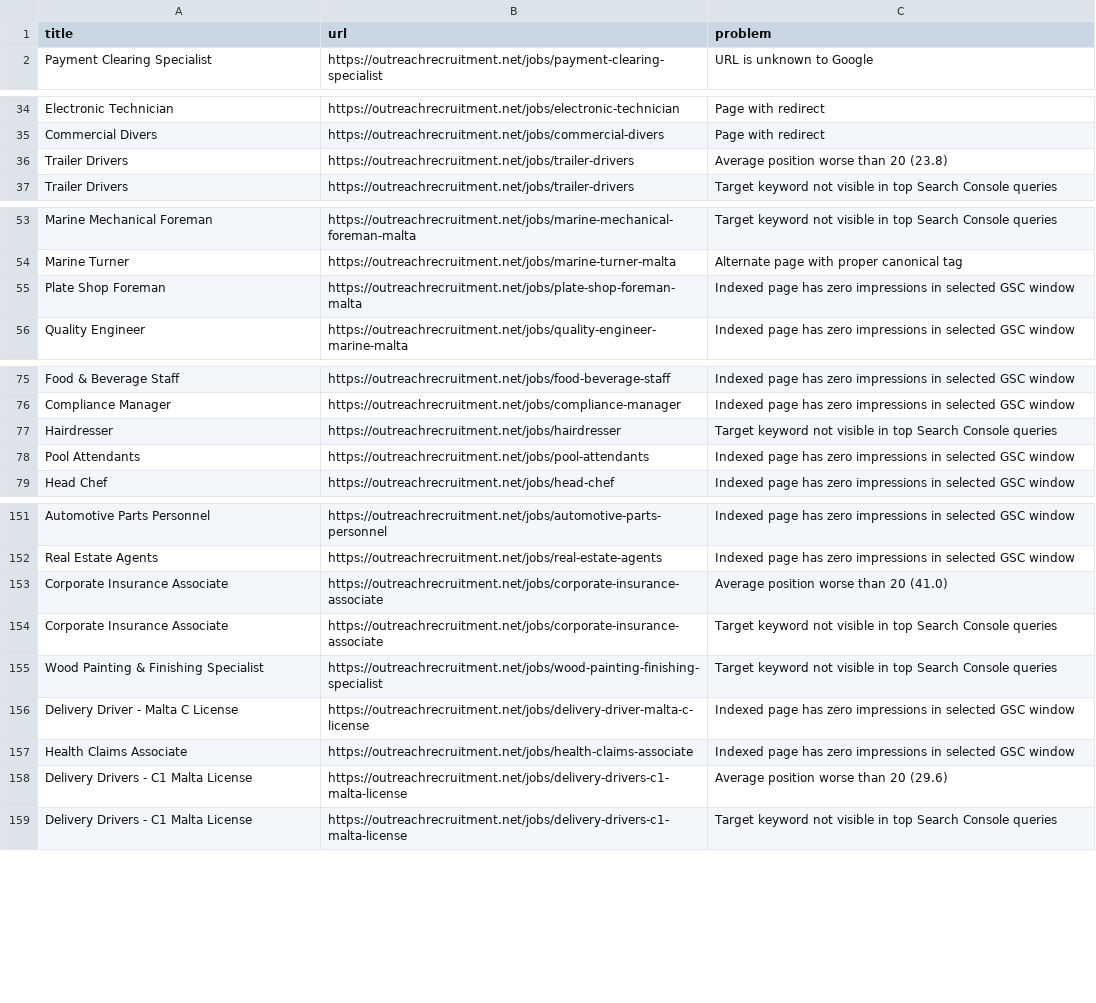
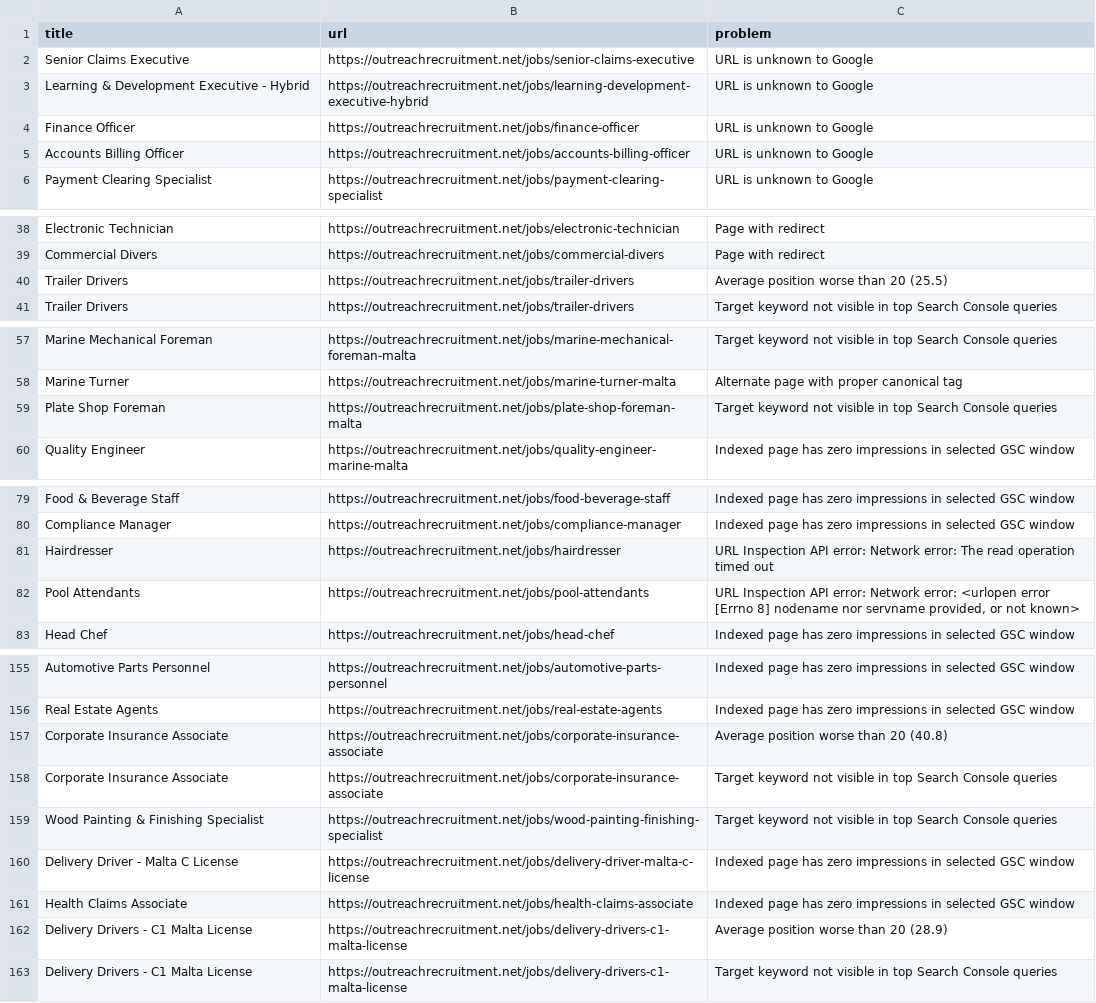
Before and after one commit to sofyanebarakat-beep/OutreachRecruitment-Jobs-in-Malta, a CSV file: reports/gsc_indexing_problems.csv, drawn as a sheet; only a part is shown, gaps mark what is left out; the diff covers the shown part only.

```diff
--- a/reports/gsc_indexing_problems.csv
+++ b/reports/gsc_indexing_problems.csv
@@ -1,2 +1,6 @@
 title,url,problem
+Senior Claims Executive,https://outreachrecruitment.net/jobs/senior-claims-executive,URL is unknown to Google
+Learning & Development Executive - Hybrid,https://outreachrecruitment.net/jobs/learning-development-executive-hybrid,URL is unknown to Google
+Finance Officer,https://outreachrecruitment.net/jobs/finance-officer,URL is unknown to Google
+Accounts Billing Officer,https://outreachrecruitment.net/jobs/accounts-billing-officer,URL is unknown to Google
 Payment Clearing Specialist,https://outreachrecruitment.net/jobs/payment-clearing-specialist,URL is unknown to Google
@@ -35,3 +39,3 @@ Electronic Technician,https://outreachrecruitment.net/jobs/electronic-technician
 Commercial Divers,https://outreachrecruitment.net/jobs/commercial-divers,Page with redirect
-Trailer Drivers,https://outreachrecruitment.net/jobs/trailer-drivers,Average position worse than 20 (23.8)
+Trailer Drivers,https://outreachrecruitment.net/jobs/trailer-drivers,Average position worse than 20 (25.5)
 Trailer Drivers,https://outreachrecruitment.net/jobs/trailer-drivers,Target keyword not visible in top Search Console queries
@@ -54,3 +58,3 @@ Marine Mechanical Foreman,https://outreachrecruitment.net/jobs/marine-mechanical
 Marine Turner,https://outreachrecruitment.net/jobs/marine-turner-malta,Alternate page with proper canonical tag
-Plate Shop Foreman,https://outreachrecruitment.net/jobs/plate-shop-foreman-malta,Indexed page has zero impressions in selected GSC window
+Plate Shop Foreman,https://outreachrecruitment.net/jobs/plate-shop-foreman-malta,Target keyword not visible in top Search Console queries
 Quality Engineer,https://outreachrecruitment.net/jobs/quality-engineer-marine-malta,Indexed page has zero impressions in selected GSC window
@@ -76,4 +80,4 @@ Food & Beverage Staff,https://outreachrecruitment.net/jobs/food-beverage-staff,I
 Compliance Manager,https://outreachrecruitment.net/jobs/compliance-manager,Indexed page has zero impressions in selected GSC window
-Hairdresser,https://outreachrecruitment.net/jobs/hairdresser,Target keyword not visible in top Search Console queries
-Pool Attendants,https://outreachrecruitment.net/jobs/pool-attendants,Indexed page has zero impressions in selected GSC window
+Hairdresser,https://outreachrecruitment.net/jobs/hairdresser,URL Inspection API error: Network error: The read operation timed out
+Pool Attendants,https://outreachrecruitment.net/jobs/pool-attendants,"URL Inspection API error: Network error: <urlopen error [Errno 8] nodename nor servname provided, or not known>"
 Head Chef,https://outreachrecruitment.net/jobs/head-chef,Indexed page has zero impressions in selected GSC window
@@ -152,3 +156,3 @@ Automotive Parts Personnel,https://outreachrecruitment.net/jobs/automotive-parts
 Real Estate Agents,https://outreachrecruitment.net/jobs/real-estate-agents,Indexed page has zero impressions in selected GSC window
-Corporate Insurance Associate,https://outreachrecruitment.net/jobs/corporate-insurance-associate,Average position worse than 20 (41.0)
+Corporate Insurance Associate,https://outreachrecruitment.net/jobs/corporate-insurance-associate,Average position worse than 20 (40.8)
 Corporate Insurance Associate,https://outreachrecruitment.net/jobs/corporate-insurance-associate,Target keyword not visible in top Search Console queries
@@ -157,3 +161,3 @@ Delivery Driver - Malta C License,https://outreachrecruitment.net/jobs/delivery-
 Health Claims Associate,https://outreachrecruitment.net/jobs/health-claims-associate,Indexed page has zero impressions in selected GSC window
-Delivery Drivers - C1 Malta License,https://outreachrecruitment.net/jobs/delivery-drivers-c1-malta-license,Average position worse than 20 (29.6)
+Delivery Drivers - C1 Malta License,https://outreachrecruitment.net/jobs/delivery-drivers-c1-malta-license,Average position worse than 20 (28.9)
 Delivery Drivers - C1 Malta License,https://outreachrecruitment.net/jobs/delivery-drivers-c1-malta-license,Target keyword not visible in top Search Console queries
```
Also changed, not shown: 3 edited cells elsewhere in this file, reports/content_quality_issues.csv, reports/gsc_search_performance.csv, 18 other files.
